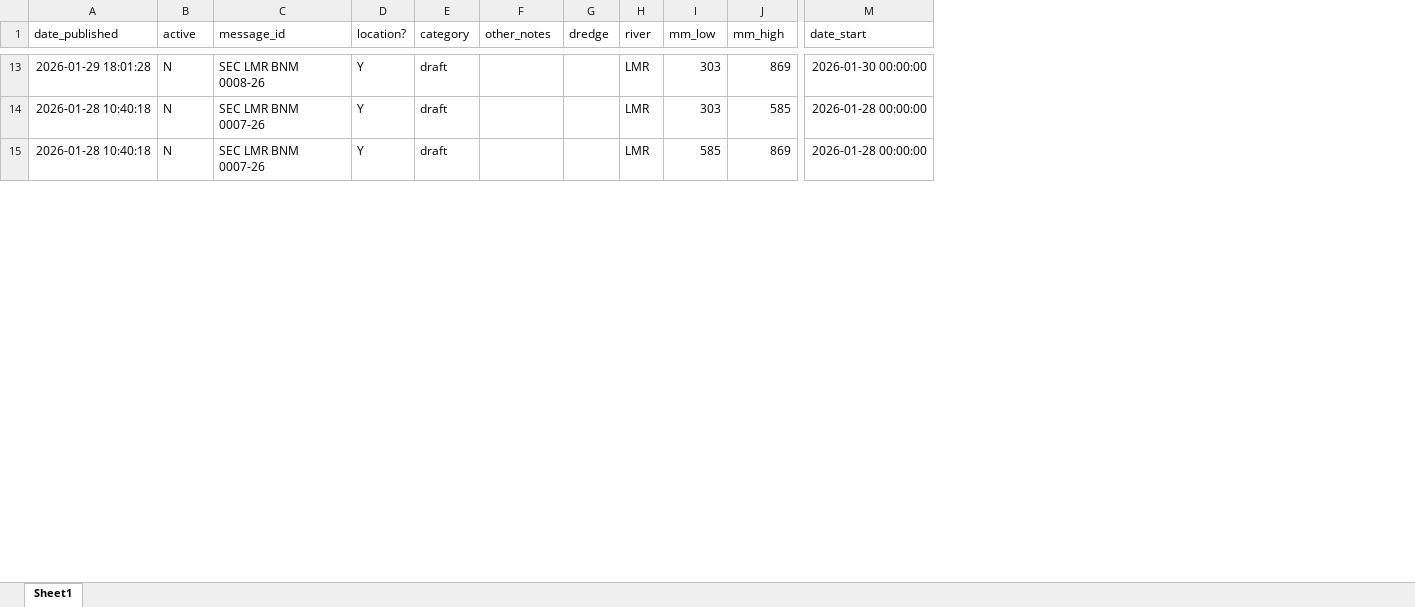
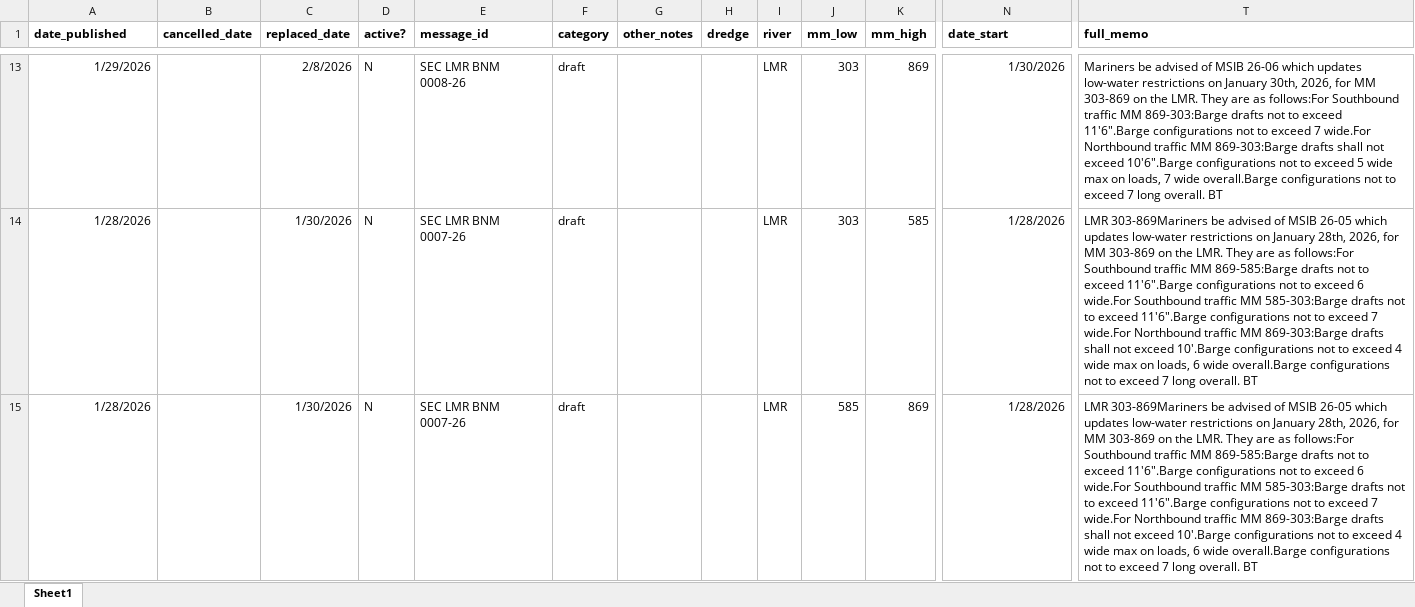
Before and after one commit to mollya610/BargeTransportDashboard, an Excel workbook: notices_2026.xlsx, sheet Sheet1, drawn as a sheet; only a part is shown, gaps mark what is left out; values as stored, in another font and other column widths than the file's, no borders; removed rows and columns are numbered as before the commit, all else as after; the diff covers the shown part only; the diff names each change by its address in the sheet, - before the commit and + after, or states it on an @@ line.

Commit message:
Add files via upload

```diff
--- a/notices_2026.xlsx (sheet Sheet1)
+++ b/notices_2026.xlsx (sheet Sheet1)
+column B (cancelled_date), empty
+column C (replaced_date), rows 13-15: 2/8/2026 | 1/30/2026 | 1/30/2026
-column D (location?), rows 13-15: all Y
+column T (full_memo), rows 13-15: Mariners be advised of MSIB 26-06 which updates low-water restrictions on January 30th, 2026, for MM 303-869 on the LMR. They are as follows:For Southbound traffic MM 869-303:Barge drafts not to exceed 11'6".Barge configurations not to exceed 7 wide.For Northbound traffic MM 869-303:Barge drafts shall not exceed 10'6".Barge configurations not to exceed 5 wide max on loads, 7 wide overall.Barge configurations not to exceed 7 long overall. BT | LMR 303-869Mariners be advised of MSIB 26-05 which updates low-water restrictions on January 28th, 2026, for MM 303-869 on the LMR. They are as follows:For Southbound traffic MM 869-585:Barge drafts not to exceed 11'6".Barge configurations not to exceed 6 wide.For Southbound traffic MM 585-303:Barge drafts not to exceed 11'6".Barge configurations not to exceed 7 wide.For Northbound traffic MM 869-303:Barge drafts shall not exceed 10'.Barge configurations not to exceed 4 wide max on loads, 6 wide overall.Barge configurations not to exceed 7 long overall. BT | LMR 303-869Mariners be advised of MSIB 26-05 which updates low-water restrictions on January 28th, 2026, for MM 303-869 on the LMR. They are as follows:For Southbound traffic MM 869-585:Barge drafts not to exceed 11'6".Barge configurations not to exceed 6 wide.For Southbound traffic MM 585-303:Barge drafts not to exceed 11'6".Barge configurations not to exceed 7 wide.For Northbound traffic MM 869-303:Barge drafts shall not exceed 10'.Barge configurations not to exceed 4 wide max on loads, 6 wide overall.Barge configurations not to exceed 7 long overall. BT
-A1 bold: off
+A1 bold: on
-D1: active
+D1: active?
-D1:E1 bold: off
+D1:E1 bold: on
-F1:N1 bold: off
+F1:N1 bold: on
-A13 (date_published): 2026-01-29 18:01:28
+A13 (date_published): 1/29/2026
-N13 (date_start): 2026-01-30 00:00:00
+N13 (date_start): 1/30/2026
-A14:A15 (date_published): 2026-01-28 10:40:18
+A14:A15 (date_published): 1/28/2026
-N14:N15 (date_start): 2026-01-28 00:00:00
+N14:N15 (date_start): 1/28/2026
```
Also changed, not shown: 46 edited cells and cell formats elsewhere in this sheet.
